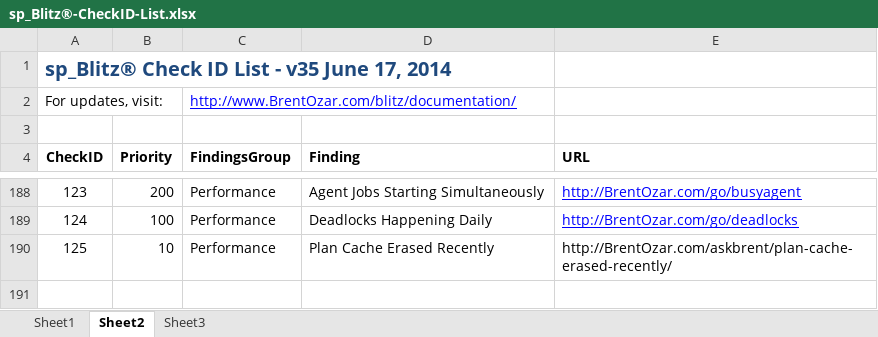
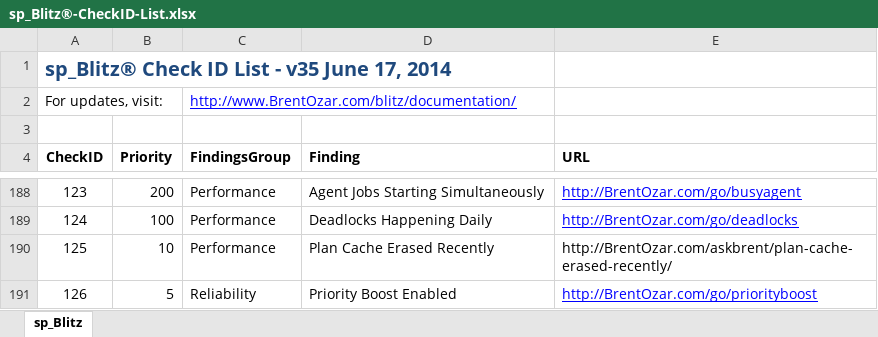
Before and after one commit to BrentOzarULTD/SQL-Server-First-Responder-Kit, an Excel workbook: sp_Blitz/sp_Blitz®-CheckID-List.xlsx, sheet sp_Blitz, drawn as a sheet; only a part is shown, gaps mark what is left out; values as stored, in another font and other column widths than the file's, no borders; the diff names each change by its address in the sheet, - before the commit and + after, or states it on an @@ line.

Commit message:
More v35 fixes
Fixing BrentOzarULTD/CriticalCare#260, BrentOzarULTD/CriticalCare#297

```diff
--- a/sp_Blitz/sp_Blitz®-CheckID-List.xlsx (sheet sp_Blitz)
+++ b/sp_Blitz/sp_Blitz®-CheckID-List.xlsx (sheet sp_Blitz)
-sheet tab: Sheet2
+sheet tab: sp_Blitz
-sheet tab: Sheet1
-sheet tab: Sheet3
+row 191: 126 | 5 | Reliability | Priority Boost Enabled | http://BrentOzar.com/go/priorityboost
```
Also changed, not shown: 1 other file.
